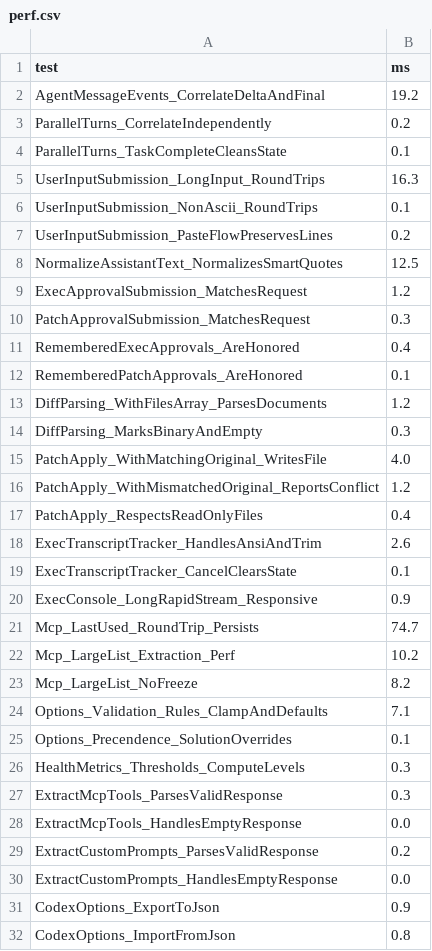
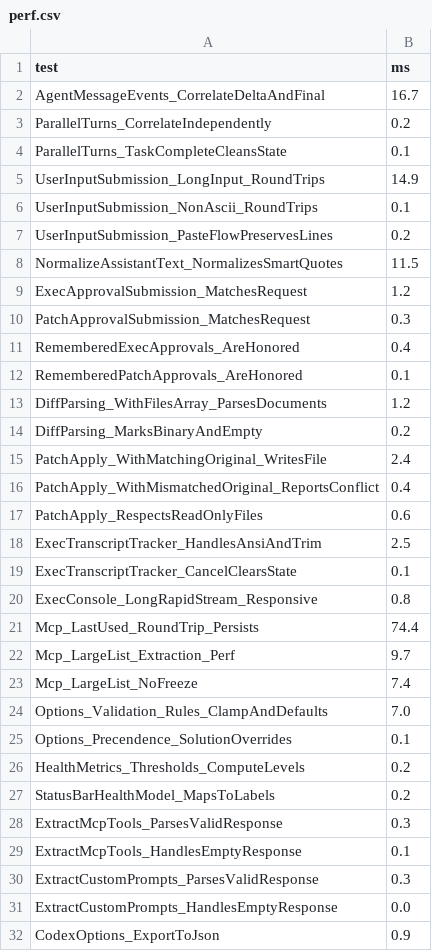
Before and after one commit to cpjet64/CodexVS22, a CSV file: perf.csv, drawn as a sheet; only a part is shown; the shorter side is filled out with more unchanged rows.

```diff
--- a/perf.csv
+++ b/perf.csv
@@ -1,9 +1,9 @@
 test,ms
-AgentMessageEvents_CorrelateDeltaAndFinal,19.2
+AgentMessageEvents_CorrelateDeltaAndFinal,16.7
 ParallelTurns_CorrelateIndependently,0.2
 ParallelTurns_TaskCompleteCleansState,0.1
-UserInputSubmission_LongInput_RoundTrips,16.3
+UserInputSubmission_LongInput_RoundTrips,14.9
 UserInputSubmission_NonAscii_RoundTrips,0.1
 UserInputSubmission_PasteFlowPreservesLines,0.2
-NormalizeAssistantText_NormalizesSmartQuotes,12.5
+NormalizeAssistantText_NormalizesSmartQuotes,11.5
 ExecApprovalSubmission_MatchesRequest,1.2
@@ -13,18 +13,19 @@ RememberedPatchApprovals_AreHonored,0.1
 DiffParsing_WithFilesArray_ParsesDocuments,1.2
-DiffParsing_MarksBinaryAndEmpty,0.3
-PatchApply_WithMatchingOriginal_WritesFile,4.0
-PatchApply_WithMismatchedOriginal_ReportsConflict,1.2
-PatchApply_RespectsReadOnlyFiles,0.4
-ExecTranscriptTracker_HandlesAnsiAndTrim,2.6
+DiffParsing_MarksBinaryAndEmpty,0.2
+PatchApply_WithMatchingOriginal_WritesFile,2.4
+PatchApply_WithMismatchedOriginal_ReportsConflict,0.4
+PatchApply_RespectsReadOnlyFiles,0.6
+ExecTranscriptTracker_HandlesAnsiAndTrim,2.5
 ExecTranscriptTracker_CancelClearsState,0.1
-ExecConsole_LongRapidStream_Responsive,0.9
-Mcp_LastUsed_RoundTrip_Persists,74.7
-Mcp_LargeList_Extraction_Perf,10.2
-Mcp_LargeList_NoFreeze,8.2
-Options_Validation_Rules_ClampAndDefaults,7.1
+ExecConsole_LongRapidStream_Responsive,0.8
+Mcp_LastUsed_RoundTrip_Persists,74.4
+Mcp_LargeList_Extraction_Perf,9.7
+Mcp_LargeList_NoFreeze,7.4
+Options_Validation_Rules_ClampAndDefaults,7.0
 Options_Precendence_SolutionOverrides,0.1
-HealthMetrics_Thresholds_ComputeLevels,0.3
+HealthMetrics_Thresholds_ComputeLevels,0.2
+StatusBarHealthModel_MapsToLabels,0.2
 ExtractMcpTools_ParsesValidResponse,0.3
-ExtractMcpTools_HandlesEmptyResponse,0.0
-ExtractCustomPrompts_ParsesValidResponse,0.2
+ExtractMcpTools_HandlesEmptyResponse,0.1
+ExtractCustomPrompts_ParsesValidResponse,0.3
 ExtractCustomPrompts_HandlesEmptyResponse,0.0
```
Also changed, not shown: 5 other files.
